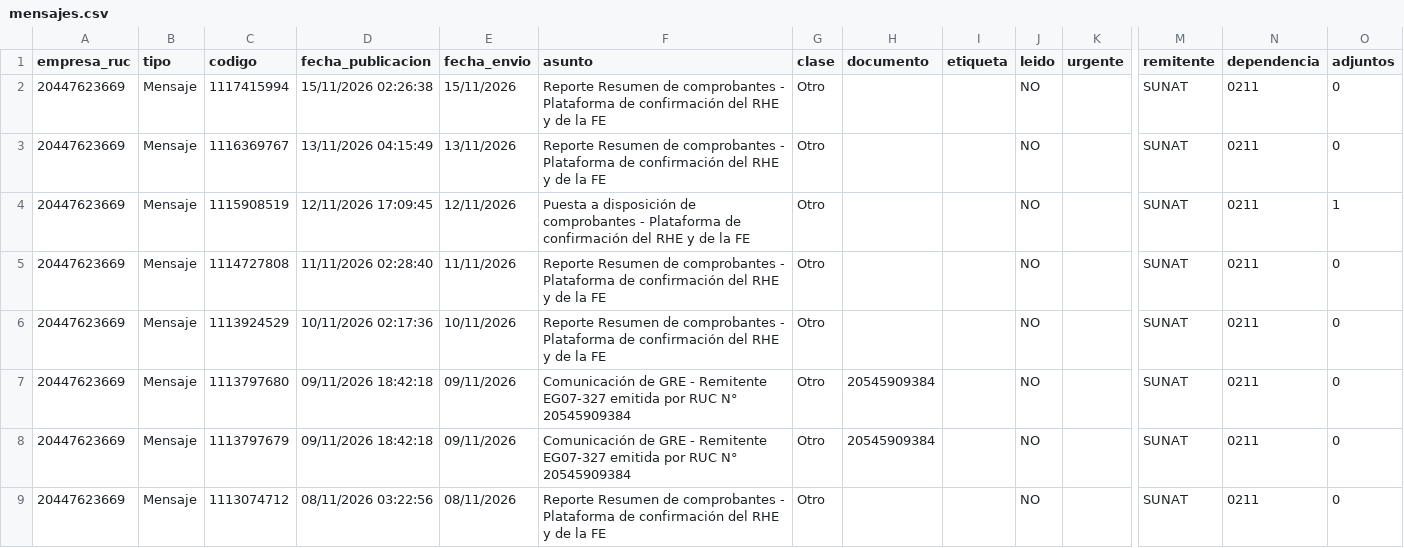
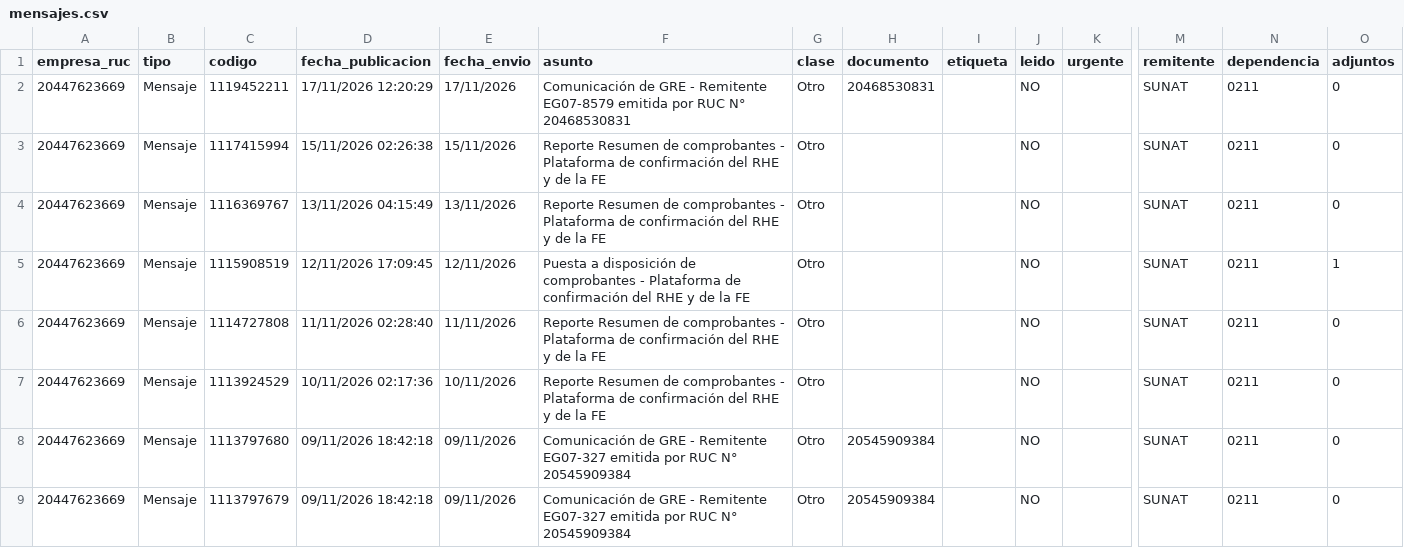
Before and after one commit to Aquivan/Claude, a CSV file: notificaciones/datos/20447623669/mensajes.csv, drawn as a sheet; only a part is shown, gaps mark what is left out; the shorter side is filled out with more unchanged rows; rows hold the shown columns only; the diff names each change by its address in the sheet, - before the commit and + after, or states it on an @@ line.

```diff
--- a/notificaciones/datos/20447623669/mensajes.csv
+++ b/notificaciones/datos/20447623669/mensajes.csv
+row 2: 20447623669 | Mensaje | 1119452211 | 17/11/2026 12:20:29 | 17/11/2026 | Comunicación de GRE - Remitente EG07-8579 emitida por RUC N° 20468530831 | Otro | 20468530831 |  | NO |  | SUNAT | 0211 | 0
```
Also changed, not shown: notificaciones/datos/20447968216/mensajes.csv, notificaciones/datos/20447969531/mensajes.csv.
